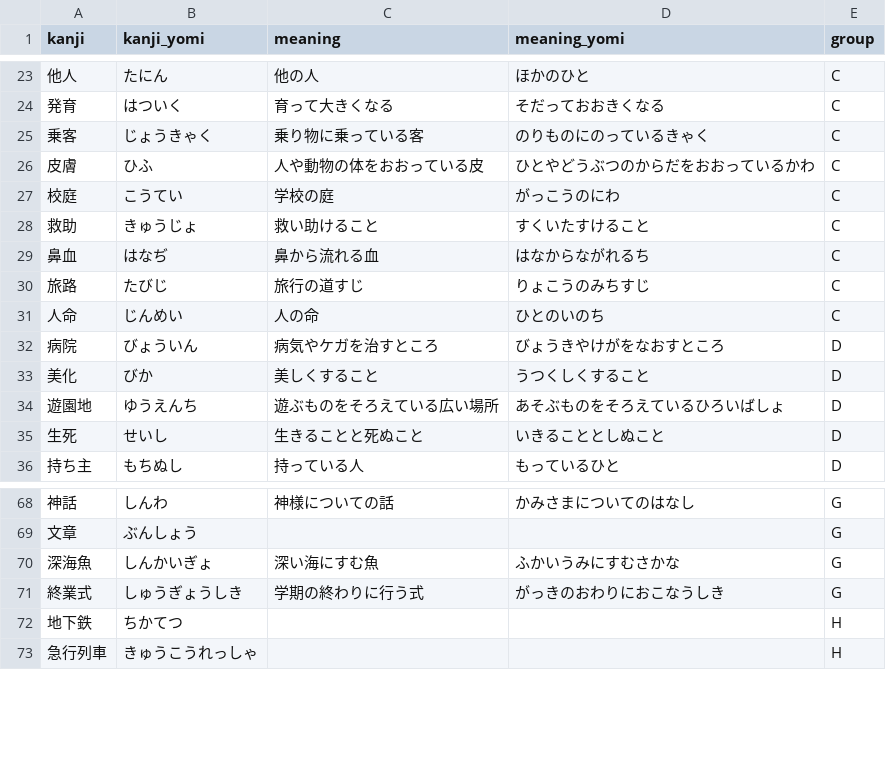
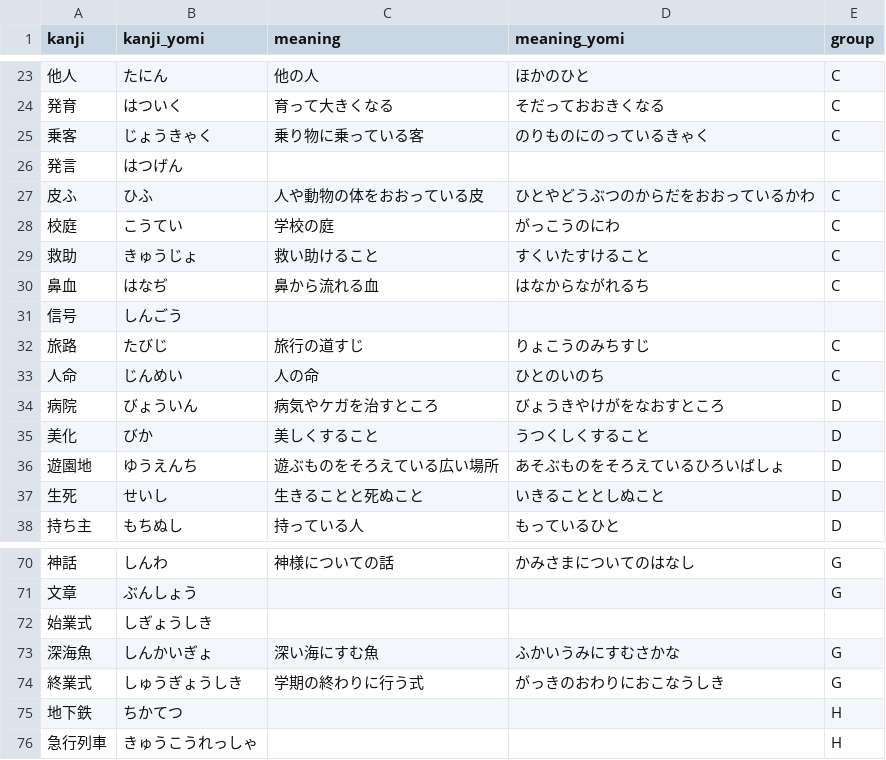
Before and after one commit to kato-yoshimi/kumon, a CSV file: kanji CII/kanji.csv, drawn as a sheet; only a part is shown, gaps mark what is left out.

```diff
--- a/kanji CII/kanji.csv
+++ b/kanji CII/kanji.csv
@@ -25,3 +25,4 @@ kanji,kanji_yomi,meaning,meaning_yomi,group
 乗客,じょうきゃく,乗り物に乗っている客,のりものにのっているきゃく,C
-皮膚,ひふ,人や動物の体をおおっている皮,ひとやどうぶつのからだをおおっているかわ,C
+発言,はつげん,,,
+皮ふ,ひふ,人や動物の体をおおっている皮,ひとやどうぶつのからだをおおっているかわ,C
 校庭,こうてい,学校の庭,がっこうのにわ,C
@@ -29,2 +30,3 @@ kanji,kanji_yomi,meaning,meaning_yomi,group
 鼻血,はなぢ,鼻から流れる血,はなからながれるち,C
+信号,しんごう,,,
 旅路,たびじ,旅行の道すじ,りょこうのみちすじ,C
@@ -69,2 +71,3 @@ kanji,kanji_yomi,meaning,meaning_yomi,group
 文章,ぶんしょう,,,G
+始業式,しぎょうしき,,,
 深海魚,しんかいぎょ,深い海にすむ魚,ふかいうみにすむさかな,G
```
Also changed, not shown: 1 other file.
